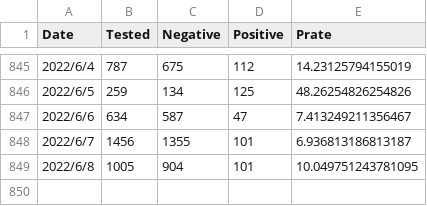
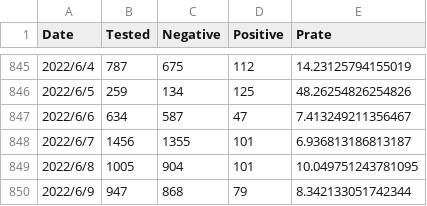
Before and after one commit to u-10bei/u-10bei.github.io, a CSV file: datas/COVID-19_KTQ.csv, drawn as a sheet; only a part is shown, gaps mark what is left out.

```diff
--- a/datas/COVID-19_KTQ.csv
+++ b/datas/COVID-19_KTQ.csv
@@ -849 +849,2 @@ Date,Tested,Negative,Positive,Prate
 2022/6/8,1005,904,101,10.049751243781095
+2022/6/9,947,868,79,8.342133051742344
```
Also changed, not shown: datas/COVID-19_JP.csv, 1 other file.
